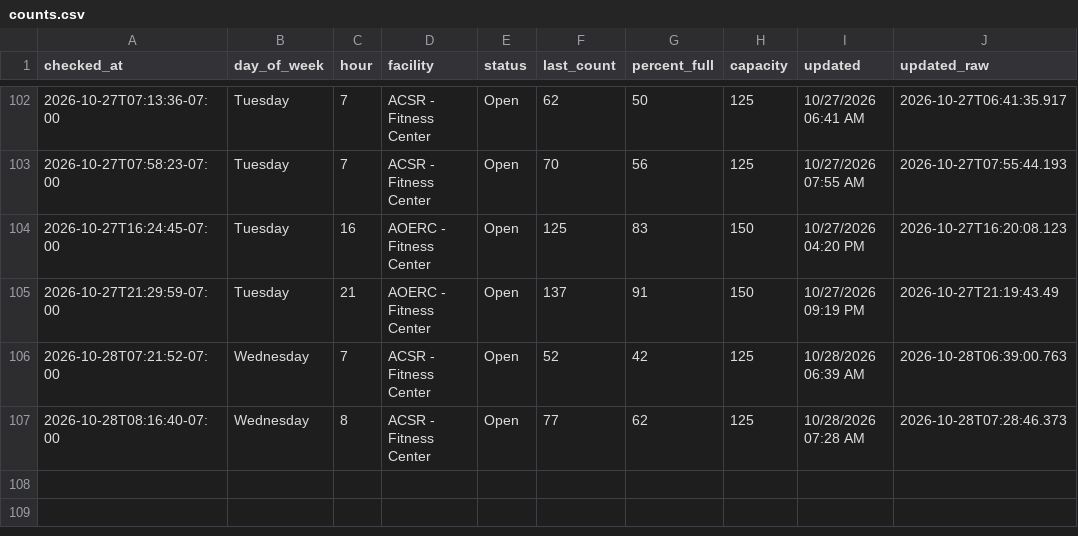
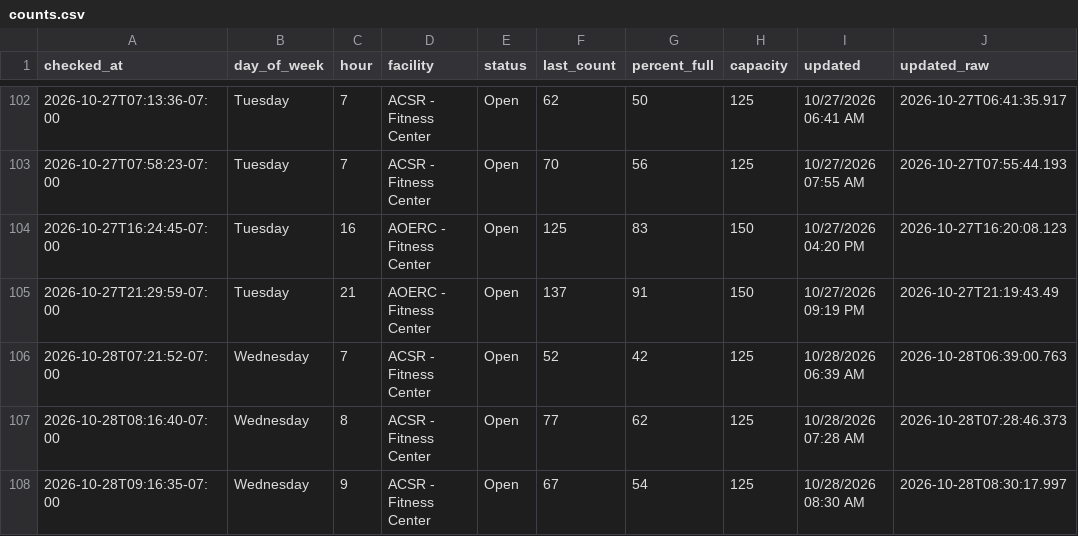
Before and after one commit to allmankm/gym-tracker, a CSV file: data/counts.csv, drawn as a sheet; only a part is shown, gaps mark what is left out; the diff names each change by its address in the sheet, - before the commit and + after, or states it on an @@ line.

```diff
--- a/data/counts.csv
+++ b/data/counts.csv
+row 108: 2026-10-28T09:16:35-07:00 | Wednesday | 9 | ACSR - Fitness Center | Open | 67 | 54 | 125 | 10/28/2026 08:30 AM | 2026-10-28T08:30:17.997
```
